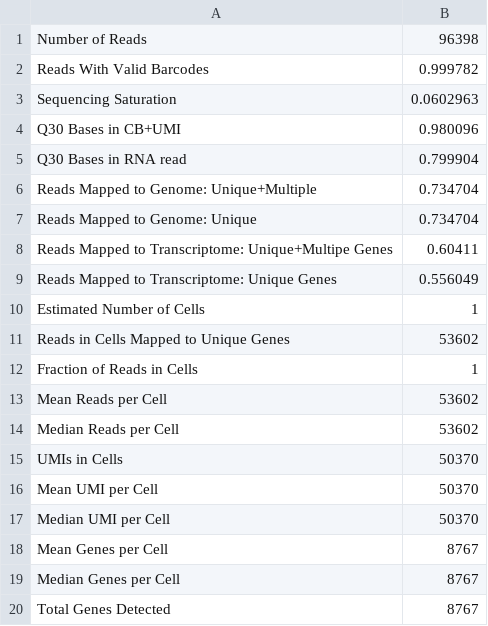
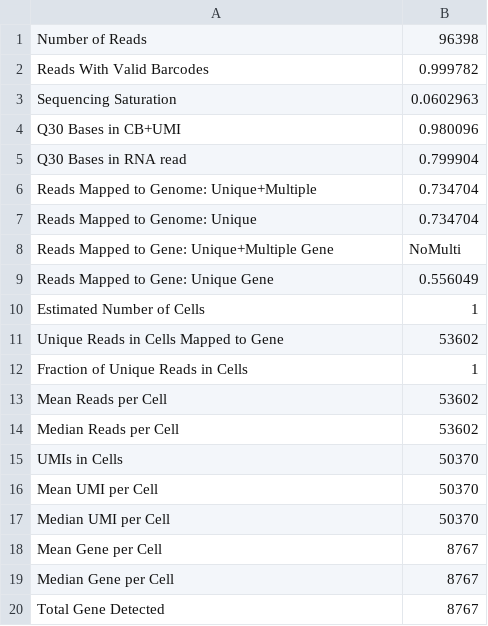
Before and after one commit to viash-hub/htrnaseq, a CSV file: src/stats/combine_star_logs/test_data/barcode_1/summary.csv, drawn as a sheet.

```diff
--- a/src/stats/combine_star_logs/test_data/barcode_1/summary.csv
+++ b/src/stats/combine_star_logs/test_data/barcode_1/summary.csv
@@ -7,7 +7,7 @@ Reads Mapped to Genome: Unique+Multiple,0.734704
 Reads Mapped to Genome: Unique,0.734704
-Reads Mapped to Transcriptome: Unique+Multipe Genes,0.60411
-Reads Mapped to Transcriptome: Unique Genes,0.556049
+Reads Mapped to Gene: Unique+Multiple Gene,NoMulti
+Reads Mapped to Gene: Unique Gene,0.556049
 Estimated Number of Cells,1
-Reads in Cells Mapped to Unique Genes,53602
-Fraction of Reads in Cells,1
+Unique Reads in Cells Mapped to Gene,53602
+Fraction of Unique Reads in Cells,1
 Mean Reads per Cell,53602
@@ -17,4 +17,4 @@ Mean UMI per Cell,50370
 Median UMI per Cell,50370
-Mean Genes per Cell,8767
-Median Genes per Cell,8767
-Total Genes Detected,8767
+Mean Gene per Cell,8767
+Median Gene per Cell,8767
+Total Gene Detected,8767
```
Also changed, not shown: src/stats/combine_star_logs/test_data/barcode_2/summary.csv, src/stats/combine_star_logs/test_data/empty/summary.csv, 40 other files.
